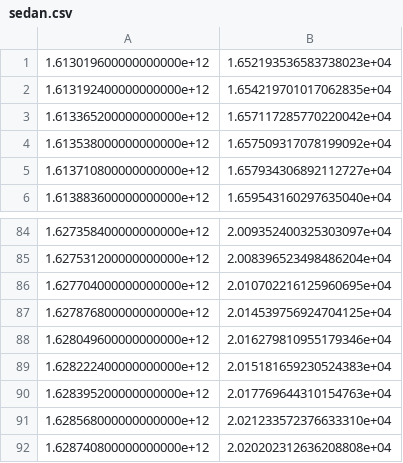
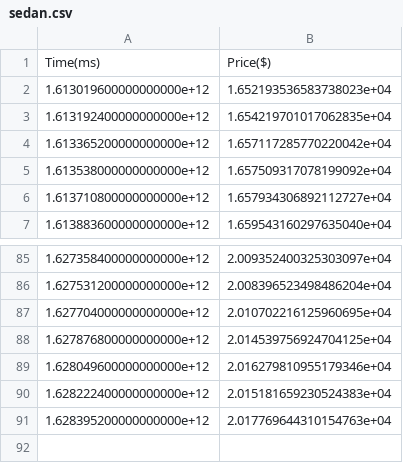
Before and after one commit to JLodge99/PyPredictiveModeling, a CSV file: Data/2_10_2021/sedan.csv, drawn as a sheet; only a part is shown, gaps mark what is left out.

Commit message:
Added Column Names

```diff
--- a/Data/2_10_2021/sedan.csv
+++ b/Data/2_10_2021/sedan.csv
@@ -1 +1,2 @@
+Time(ms),Price($)
 1.613019600000000000e+12,1.652193536583738023e+04
@@ -90,3 +91 @@
 1.628395200000000000e+12,2.017769644310154763e+04
-1.628568000000000000e+12,2.021233572376633310e+04
-1.628740800000000000e+12,2.020202312636208808e+04
```
Also changed, not shown: Data/2_10_2021/bmw.csv, Data/2_10_2021/chevrolet.csv, 2 other files.
